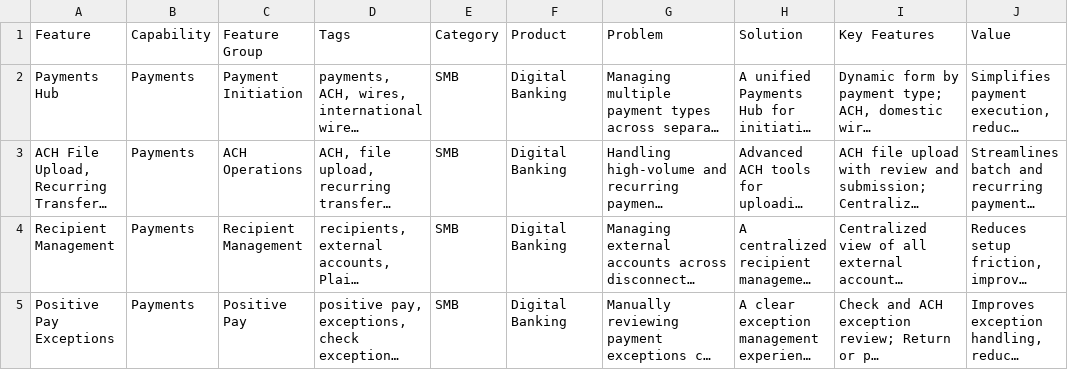
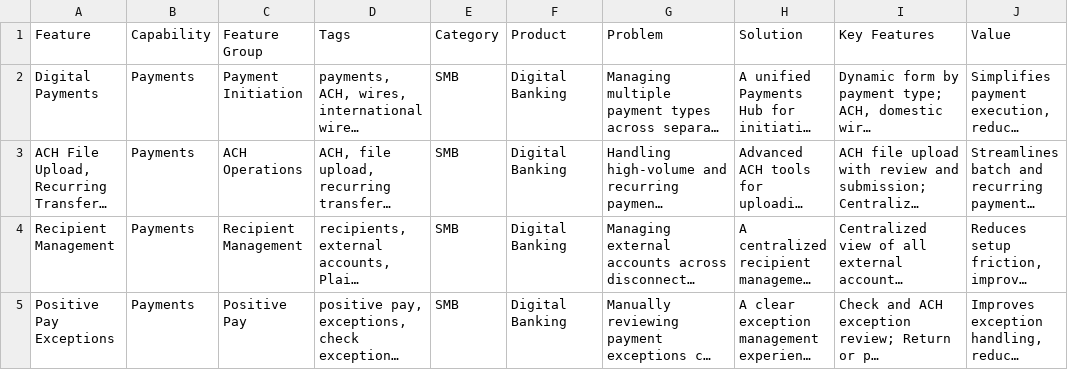
Before and after one commit to 132-cloud/product, a CSV file: ProductHub - Database.csv, drawn as a sheet; only a part is shown; long unchanged cells end in …; the diff names each change by its address in the sheet, - before the commit and + after, or states it on an @@ line.

Commit message:
Updates.

```diff
--- a/ProductHub - Database.csv
+++ b/ProductHub - Database.csv
-A2 (Feature): Payments Hub
+A2 (Feature): Digital Payments
```
